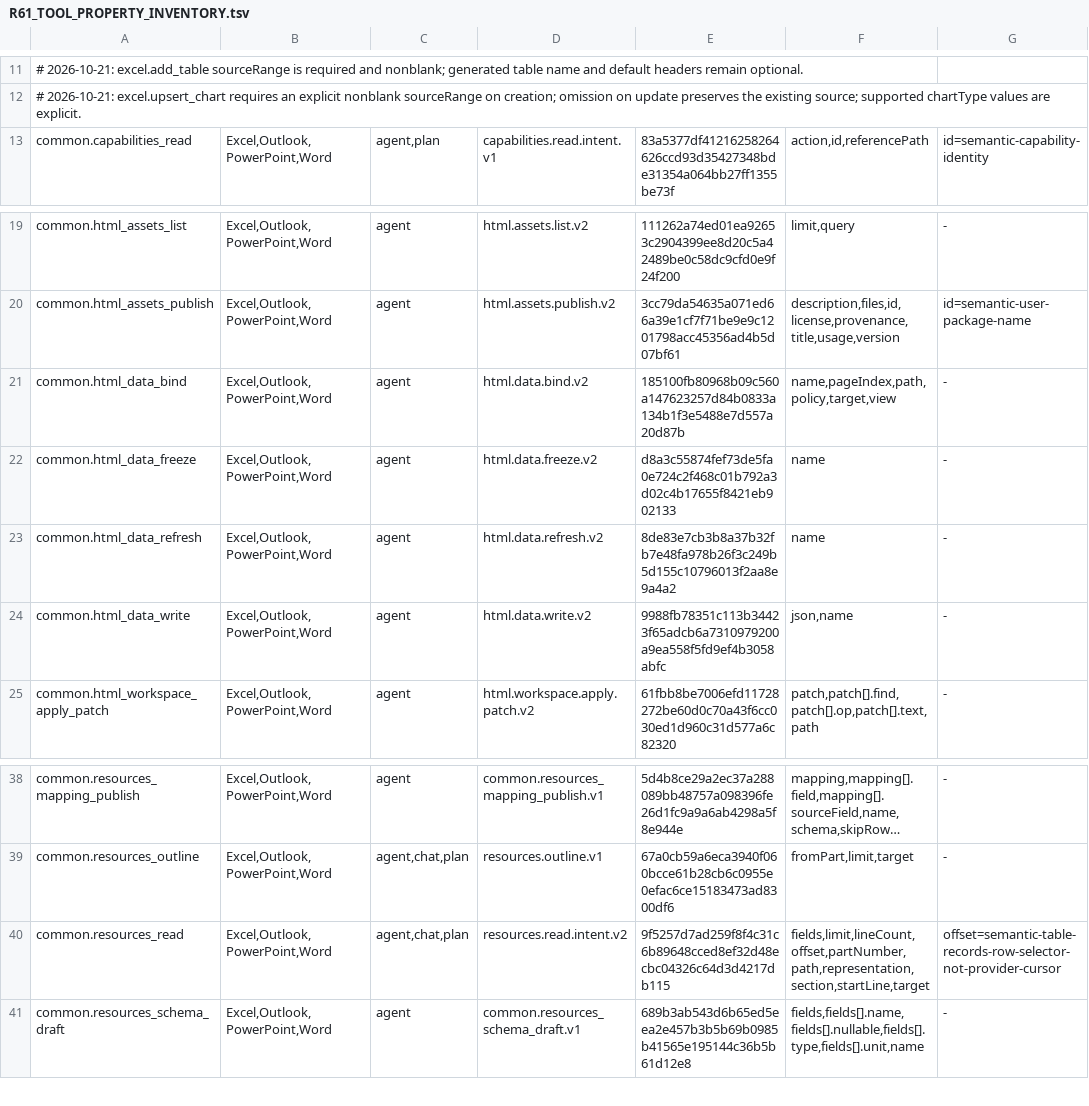
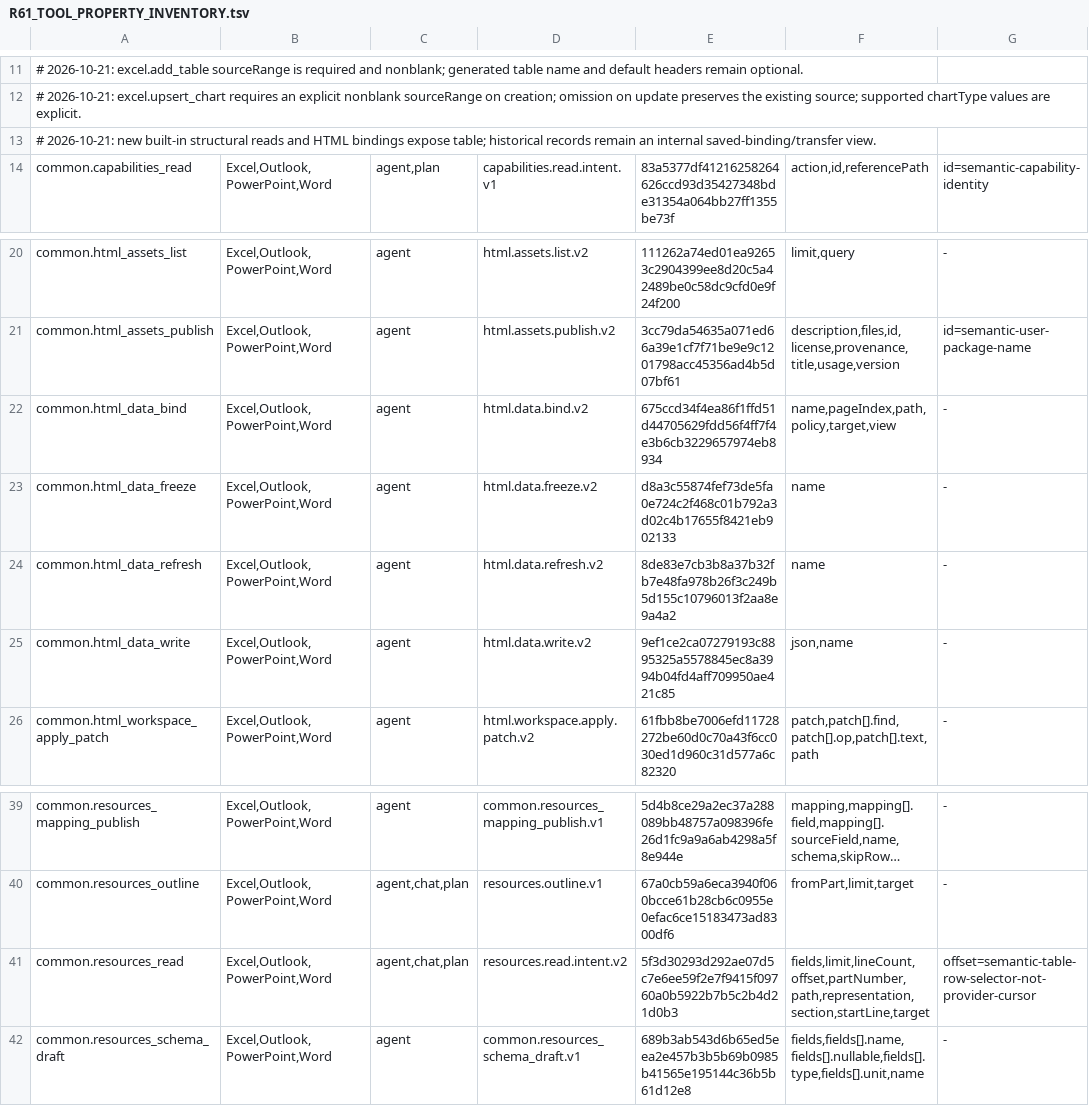
Before and after one commit to Mutagrey/RNAssistant, a TSV file: docs/stabilization/R61_TOOL_PROPERTY_INVENTORY.tsv, drawn as a sheet; only a part is shown, gaps mark what is left out; long unchanged cells end in …; addresses are those after the commit; the diff names each change by its address in the sheet, - before the commit and + after, or states it on an @@ line.

Commit message:
Expose table as the new structural model view

```diff
--- a/docs/stabilization/R61_TOOL_PROPERTY_INVENTORY.tsv
+++ b/docs/stabilization/R61_TOOL_PROPERTY_INVENTORY.tsv
+row 13: # 2026-10-21: new built-in structural reads and HTML bindings expose table; historical records remain an internal saved-binding/transfer view.
-E22: 185100fb80968b09c560a147623257d84b0833a134b1f3e5488e7d557a20d87b
+E22: 675ccd34f4ea86f1ffd51d44705629fdd56f4ff7f4e3b6cb3229657974eb8934
-E25: 9988fb78351c113b34423f65adcb6a7310979200a9ea558f5fd9ef4b3058abfc
+E25: 9ef1ce2ca07279193c8895325a5578845ec8a3994b04fd4aff709950ae421c85
-E41: 9f5257d7ad259f8f4c31c6b89648cced8ef32d48ecbc04326c64d3d4217db115
+E41: 5f3d30293d292ae07d5c7e6ee59f2e7f9415f09760a0b5922b7b5c2b4d21d0b3
-G41: offset=semantic-table-records-row-selector-not-provider-cursor
+G41: offset=semantic-table-row-selector-not-provider-cursor
```
Also changed, not shown: 17 other files.
